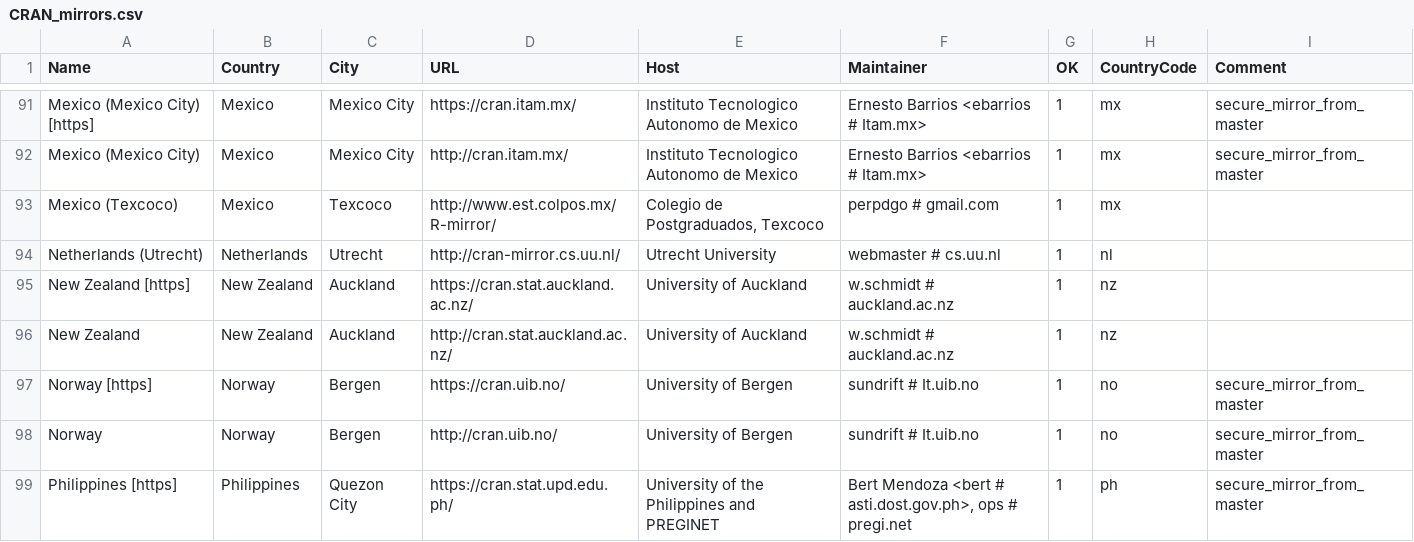
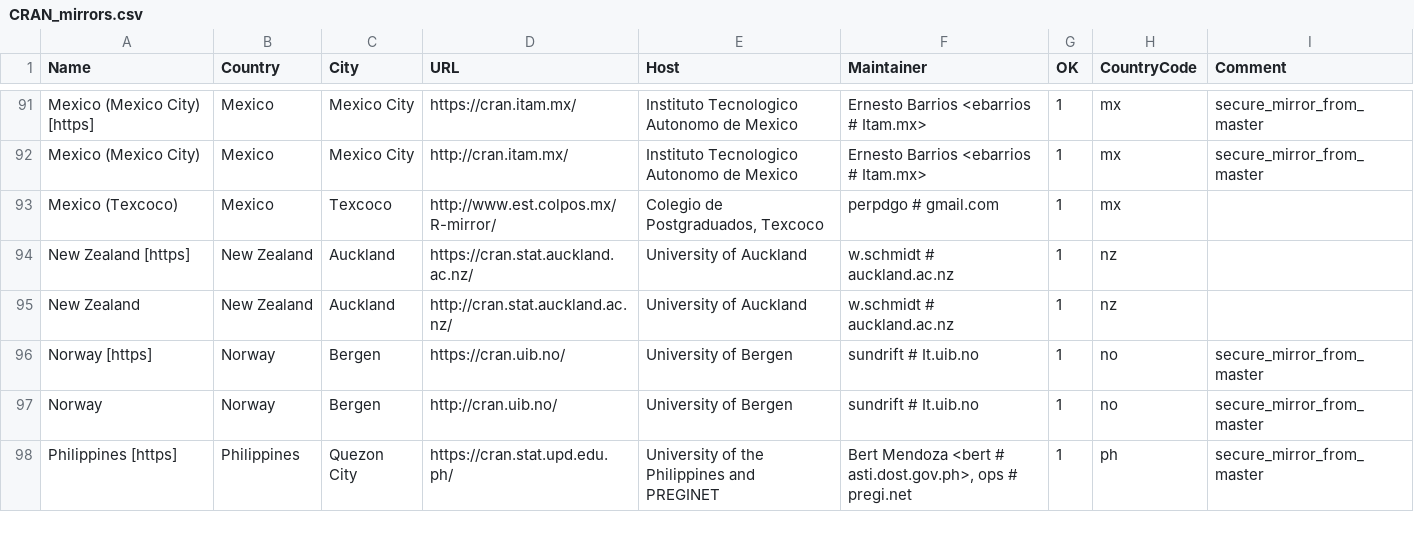
Before and after one commit to wch/r-source, a CSV file: doc/CRAN_mirrors.csv, drawn as a sheet; only a part is shown, gaps mark what is left out; the diff names each change by its address in the sheet, - before the commit and + after, or states it on an @@ line.

Commit message:
Updated.
git-svn-id: https://svn.r-project.org/R/trunk@73875 00db46b3-68df-0310-9c12-caf00c1e9a41

```diff
--- a/doc/CRAN_mirrors.csv
+++ b/doc/CRAN_mirrors.csv
-row 94: Netherlands (Utrecht) | Netherlands | Utrecht | http://cran-mirror.cs.uu.nl/ | Utrecht University | webmaster # cs.uu.nl | 1 | nl
```
